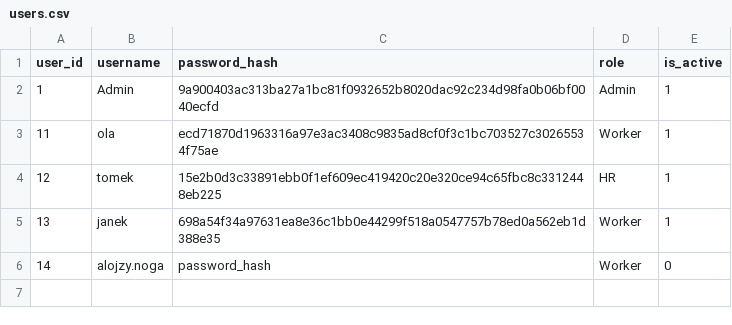
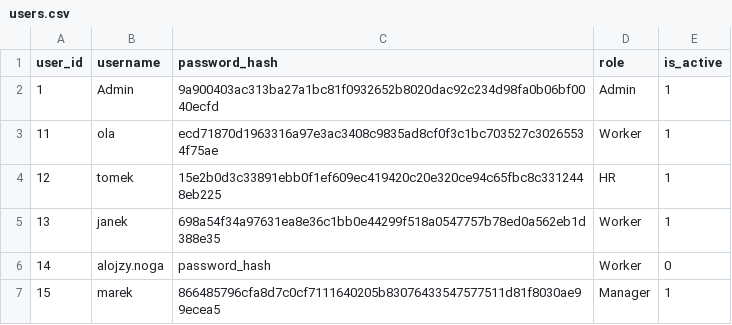
Before and after one commit to infoshareacademy/jpydzr10-sunny-team, a CSV file: startup/users.csv, drawn as a sheet; the diff names each change by its address in the sheet, - before the commit and + after, or states it on an @@ line.

Commit message:
JPY101-40 Dodanie konta managera, blokada nieaktywnych kont, scenariusze testowe

```diff
--- a/startup/users.csv
+++ b/startup/users.csv
+row 7: 15 | marek | 866485796cfa8d7c0cf7111640205b83076433547577511d81f8030ae99ecea5 | Manager | 1
```
Also changed, not shown: startup/workers.csv, 1 other file.
